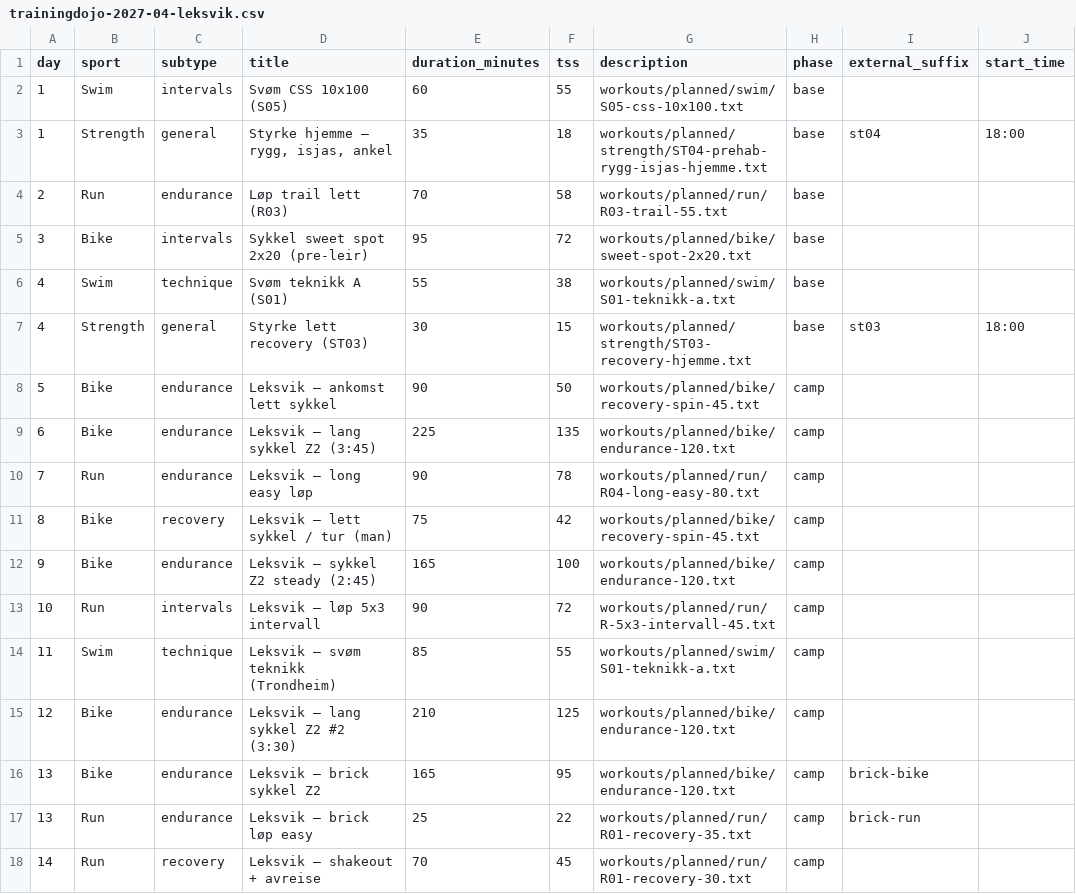
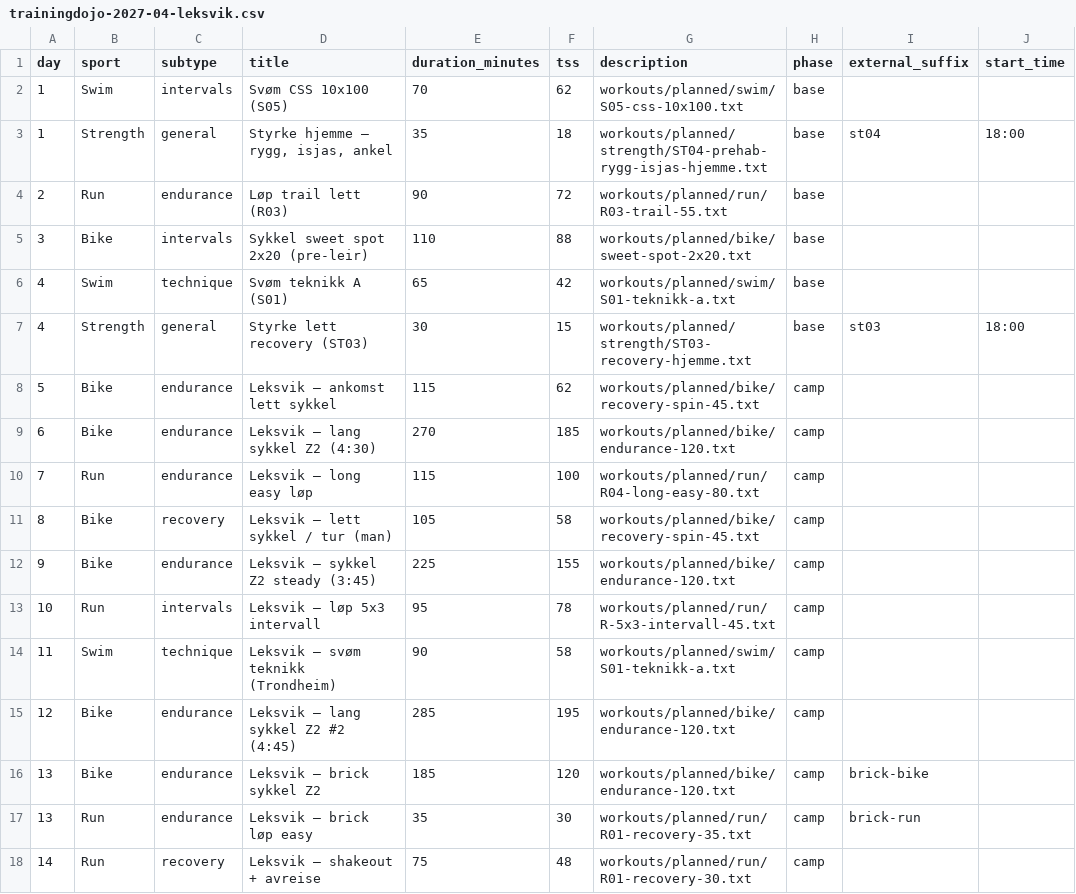
Before and after one commit to Wilste123/Lofoten_light, a CSV file: plans/csv/trainingdojo-2027-04-leksvik.csv, drawn as a sheet.

```diff
--- a/plans/csv/trainingdojo-2027-04-leksvik.csv
+++ b/plans/csv/trainingdojo-2027-04-leksvik.csv
@@ -1,18 +1,18 @@
 day,sport,subtype,title,duration_minutes,tss,description,phase,external_suffix,start_time
-1,Swim,intervals,Svøm CSS 10x100 (S05),60,55,workouts/planned/swim/S05-css-10x100.txt,base,,
+1,Swim,intervals,Svøm CSS 10x100 (S05),70,62,workouts/planned/swim/S05-css-10x100.txt,base,,
 1,Strength,general,"Styrke hjemme — rygg, isjas, ankel",35,18,workouts/planned/strength/ST04-prehab-rygg-isjas-hjemme.txt,base,st04,18:00
-2,Run,endurance,Løp trail lett (R03),70,58,workouts/planned/run/R03-trail-55.txt,base,,
-3,Bike,intervals,Sykkel sweet spot 2x20 (pre-leir),95,72,workouts/planned/bike/sweet-spot-2x20.txt,base,,
-4,Swim,technique,Svøm teknikk A (S01),55,38,workouts/planned/swim/S01-teknikk-a.txt,base,,
+2,Run,endurance,Løp trail lett (R03),90,72,workouts/planned/run/R03-trail-55.txt,base,,
+3,Bike,intervals,Sykkel sweet spot 2x20 (pre-leir),110,88,workouts/planned/bike/sweet-spot-2x20.txt,base,,
+4,Swim,technique,Svøm teknikk A (S01),65,42,workouts/planned/swim/S01-teknikk-a.txt,base,,
 4,Strength,general,Styrke lett recovery (ST03),30,15,workouts/planned/strength/ST03-recovery-hjemme.txt,base,st03,18:00
-5,Bike,endurance,Leksvik — ankomst lett sykkel,90,50,workouts/planned/bike/recovery-spin-45.txt,camp,,
-6,Bike,endurance,Leksvik — lang sykkel Z2 (3:45),225,135,workouts/planned/bike/endurance-120.txt,camp,,
-7,Run,endurance,Leksvik — long easy løp,90,78,workouts/planned/run/R04-long-easy-80.txt,camp,,
-8,Bike,recovery,Leksvik — lett sykkel / tur (man),75,42,workouts/planned/bike/recovery-spin-45.txt,camp,,
-9,Bike,endurance,Leksvik — sykkel Z2 steady (2:45),165,100,workouts/planned/bike/endurance-120.txt,camp,,
-10,Run,intervals,Leksvik — løp 5x3 intervall,90,72,workouts/planned/run/R-5x3-intervall-45.txt,camp,,
-11,Swim,technique,Leksvik — svøm teknikk (Trondheim),85,55,workouts/planned/swim/S01-teknikk-a.txt,camp,,
-12,Bike,endurance,Leksvik — lang sykkel Z2 #2 (3:30),210,125,workouts/planned/bike/endurance-120.txt,camp,,
-13,Bike,endurance,Leksvik — brick sykkel Z2,165,95,workouts/planned/bike/endurance-120.txt,camp,brick-bike,
-13,Run,endurance,Leksvik — brick løp easy,25,22,workouts/planned/run/R01-recovery-35.txt,camp,brick-run,
-14,Run,recovery,Leksvik — shakeout + avreise,70,45,workouts/planned/run/R01-recovery-30.txt,camp,,
+5,Bike,endurance,Leksvik — ankomst lett sykkel,115,62,workouts/planned/bike/recovery-spin-45.txt,camp,,
+6,Bike,endurance,Leksvik — lang sykkel Z2 (4:30),270,185,workouts/planned/bike/endurance-120.txt,camp,,
+7,Run,endurance,Leksvik — long easy løp,115,100,workouts/planned/run/R04-long-easy-80.txt,camp,,
+8,Bike,recovery,Leksvik — lett sykkel / tur (man),105,58,workouts/planned/bike/recovery-spin-45.txt,camp,,
+9,Bike,endurance,Leksvik — sykkel Z2 steady (3:45),225,155,workouts/planned/bike/endurance-120.txt,camp,,
+10,Run,intervals,Leksvik — løp 5x3 intervall,95,78,workouts/planned/run/R-5x3-intervall-45.txt,camp,,
+11,Swim,technique,Leksvik — svøm teknikk (Trondheim),90,58,workouts/planned/swim/S01-teknikk-a.txt,camp,,
+12,Bike,endurance,Leksvik — lang sykkel Z2 #2 (4:45),285,195,workouts/planned/bike/endurance-120.txt,camp,,
+13,Bike,endurance,Leksvik — brick sykkel Z2,185,120,workouts/planned/bike/endurance-120.txt,camp,brick-bike,
+13,Run,endurance,Leksvik — brick løp easy,35,30,workouts/planned/run/R01-recovery-35.txt,camp,brick-run,
+14,Run,recovery,Leksvik — shakeout + avreise,75,48,workouts/planned/run/R01-recovery-30.txt,camp,,
```
Also changed, not shown: plans/csv/intervals-weekly-targets-2026-10-12-12-31.csv.
